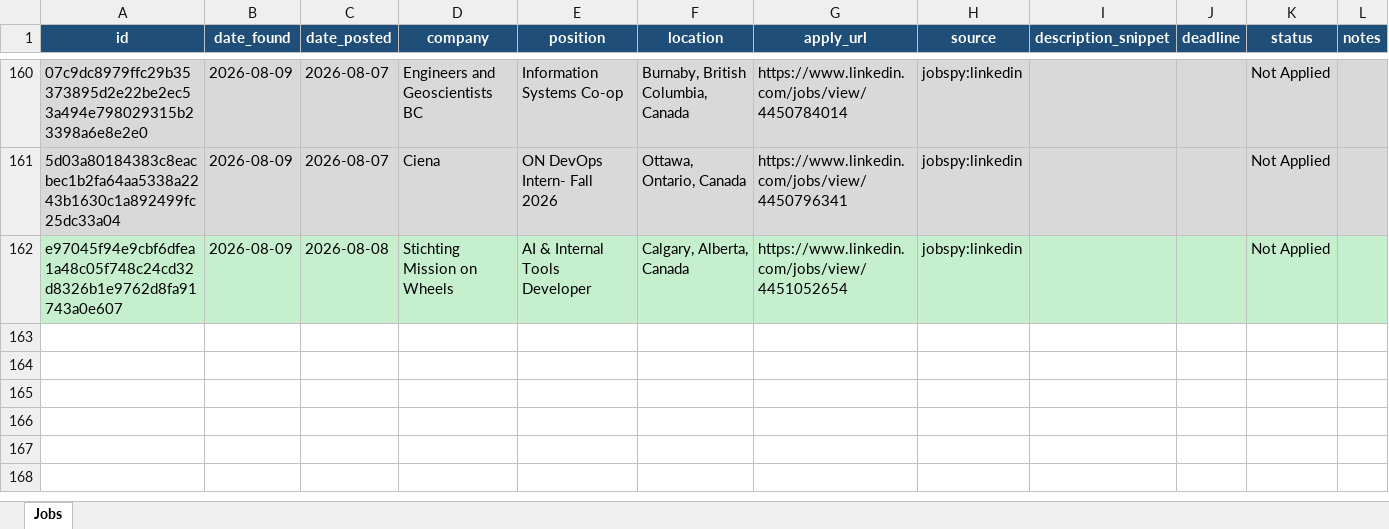
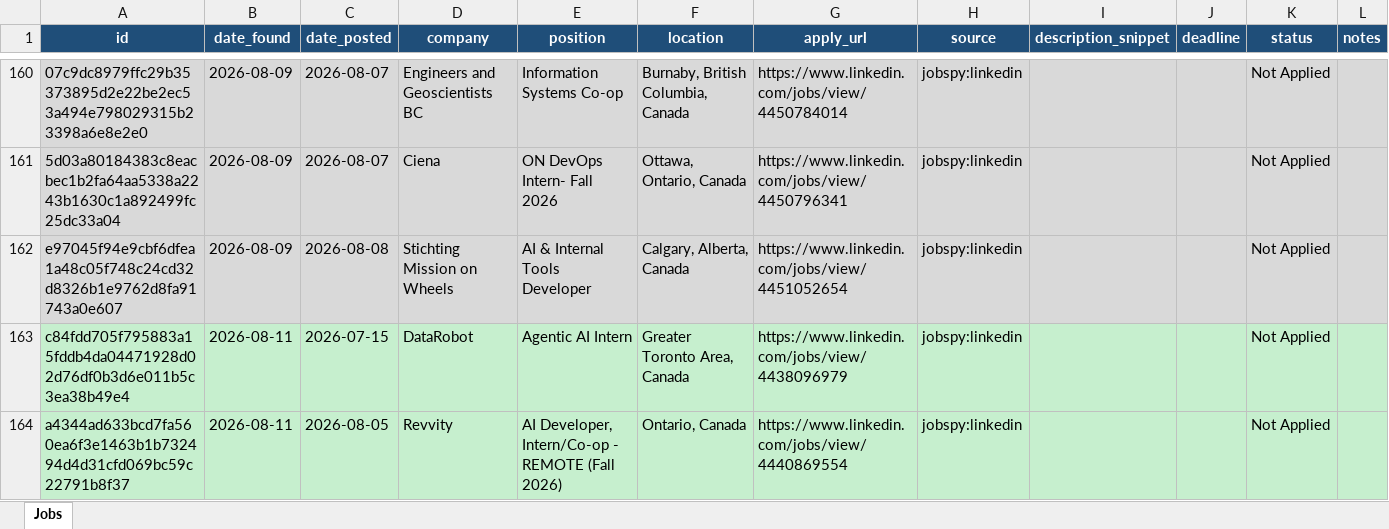
Before and after one commit to kunj406962/job-agent, an Excel workbook: data/jobs.xlsx, sheet Jobs, drawn as a sheet; only a part is shown, gaps mark what is left out; values as stored, in another font and other column widths than the file's, no borders; the diff names each change by its address in the sheet, - before the commit and + after, or states it on an @@ line.

```diff
--- a/data/jobs.xlsx (sheet Jobs)
+++ b/data/jobs.xlsx (sheet Jobs)
+row 163: c84fdd705f795883a15fddb4da04471928d02d76df0b3d6e011b5c3ea38b49e4 | 2026-08-11 | 2026-07-15 | DataRobot | Agentic AI Intern | Greater Toronto Area, Canada | https://www.linkedin.com/jobs/view/4438096979 | jobspy:linkedin |  |  | Not Applied
+row 164: a4344ad633bcd7fa560ea6f3e1463b1b732494d4d31cfd069bc59c22791b8f37 | 2026-08-11 | 2026-08-05 | Revvity | AI Developer, Intern/Co-op - REMOTE (Fall 2026) | Ontario, Canada | https://www.linkedin.com/jobs/view/4440869554 | jobspy:linkedin |  |  | Not Applied
```
